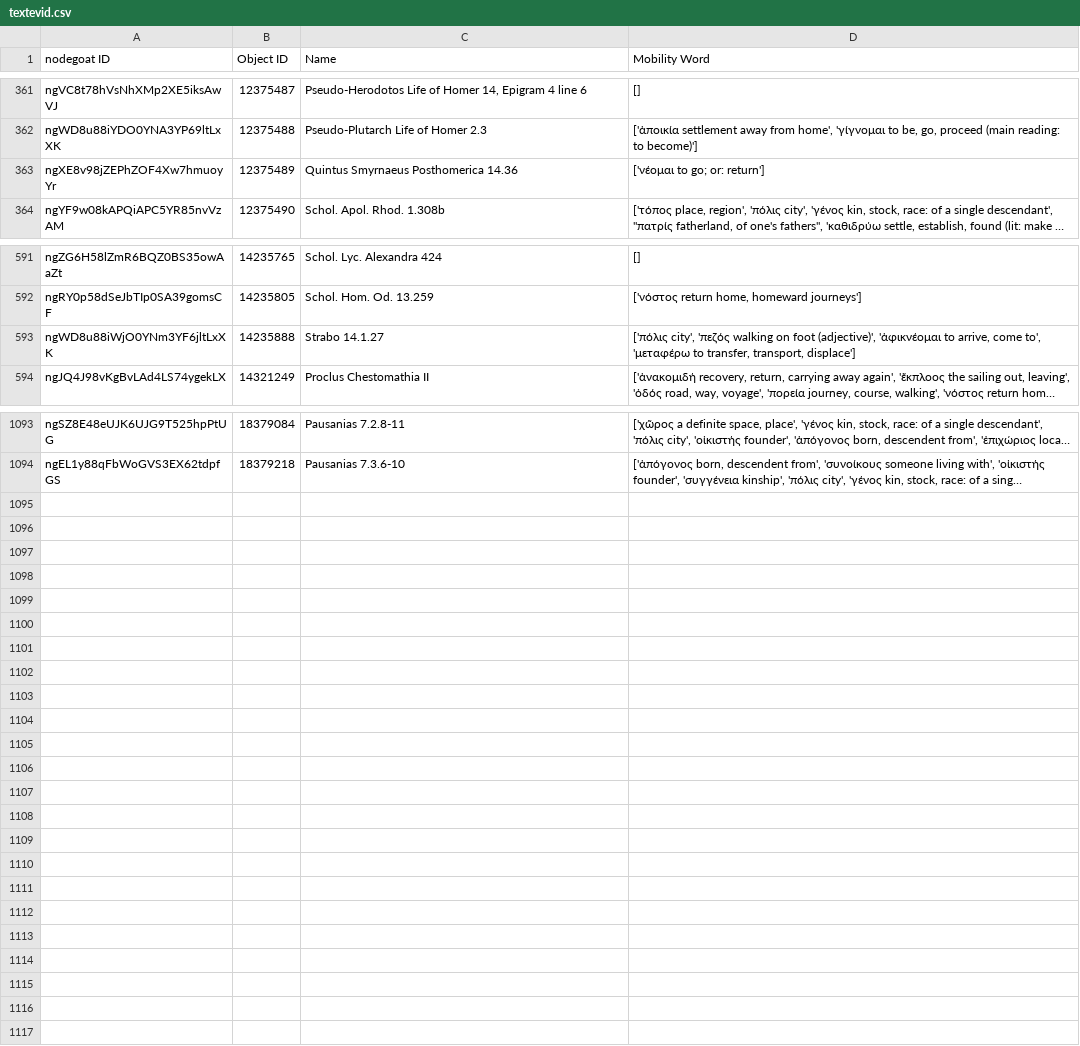
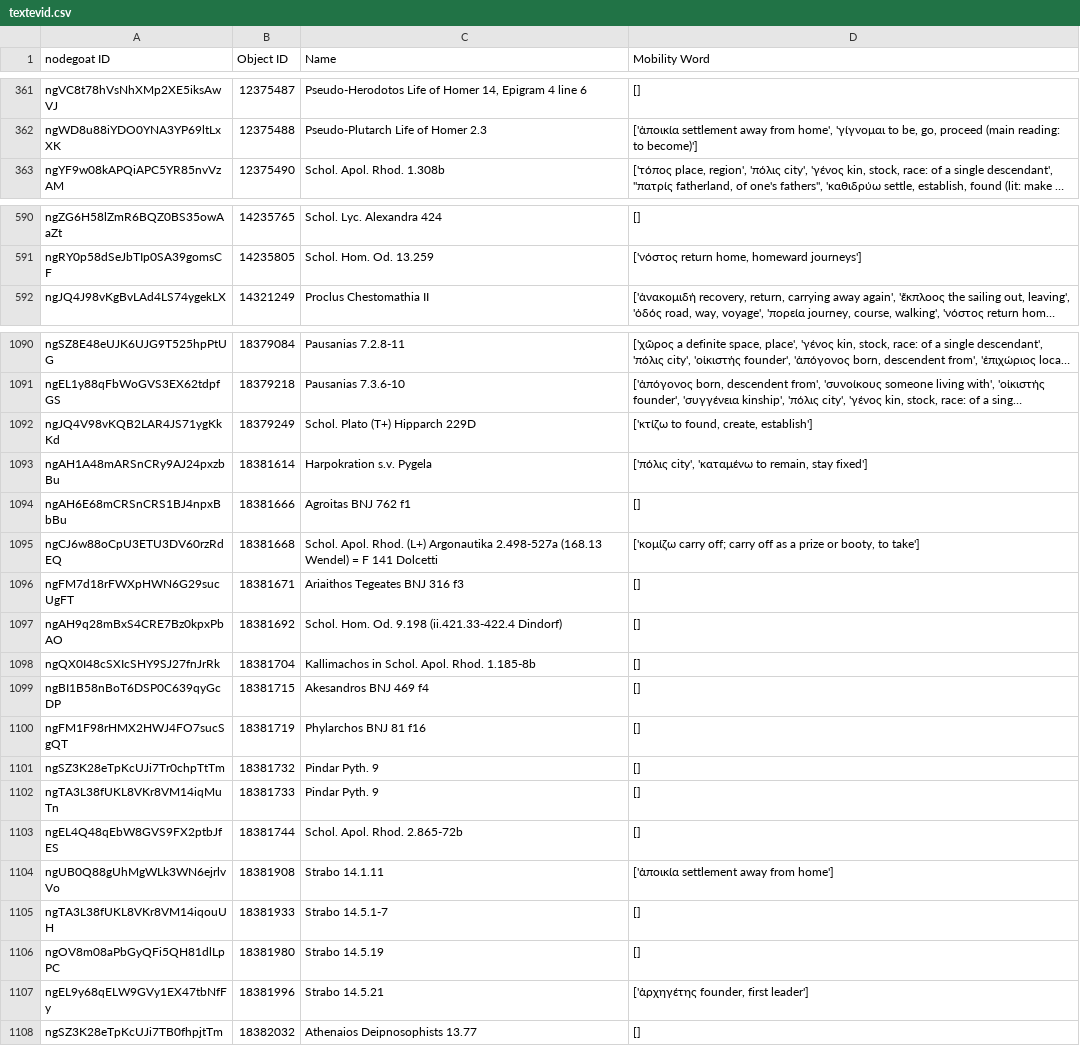
Before and after one commit to pyzmark/migmag, a CSV file: textevid.csv, drawn as a sheet; only a part is shown, gaps mark what is left out; long unchanged cells end in …; removed rows and columns are numbered as before the commit, all else as after; the diff covers the shown part only; the diff names each change by its address in the sheet, - before the commit and + after, or states it on an @@ line.

Commit message:
Data update for Wed 24 Apr 2024 04:04:31 PM MDT

```diff
--- a/textevid.csv
+++ b/textevid.csv
-row 363: ngXE8v98jZEPhZOF4Xw7hmuoyYr | 12375489 | Quintus Smyrnaeus Posthomerica 14.36 | ['νέομαι to go; or: return']
-row 593: ngWD8u88iWjO0YNm3YF6jltLxXK | 14235888 | Strabo 14.1.27 | ['πόλις city', 'πεζός walking on foot (adjective)', 'ἀφικνέομαι to arrive, come to', 'μεταφέρω to transfer, transport, displace']
+row 1092: ngJQ4V98vKQB2LAR4JS71ygKkKd | 18379249 | Schol. Plato (T+) Hipparch 229D | ['κτίζω to found, create, establish']
+row 1093: ngAH1A48mARSnCRy9AJ24pxzbBu | 18381614 | Harpokration s.v. Pygela | ['πόλις city', 'καταμένω to remain, stay fixed']
+row 1094: ngAH6E68mCRSnCRS1BJ4npxBbBu | 18381666 | Agroitas BNJ 762 f1 | []
+row 1095: ngCJ6w88oCpU3ETU3DV60rzRdEQ | 18381668 | Schol. Apol. Rhod. (L+) Argonautika 2.498-527a (168.13 Wendel) = F 141 Dolcetti | ['κομίζω carry off; carry off as a prize or booty, to take']
+row 1096: ngFM7d18rFWXpHWN6G29sucUgFT | 18381671 | Ariaithos Tegeates BNJ 316 f3 | []
+row 1097: ngAH9q28mBxS4CRE7Bz0kpxPbAO | 18381692 | Schol. Hom. Od. 9.198 (ii.421.33-422.4 Dindorf) | []
+row 1098: ngQX0I48cSXIcSHY9SJ27fnJrRk | 18381704 | Kallimachos in Schol. Apol. Rhod. 1.185-8b | []
+row 1099: ngBI1B58nBoT6DSP0C639qyGcDP | 18381715 | Akesandros BNJ 469 f4 | []
+row 1100: ngFM1F98rHMX2HWJ4FO7sucSgQT | 18381719 | Phylarchos BNJ 81 f16 | []
+row 1101: ngSZ3K28eTpKcUJi7Tr0chpTtTm | 18381732 | Pindar Pyth. 9 | []
+row 1102: ngTA3L38fUKL8VKr8VM14iqMuTn | 18381733 | Pindar Pyth. 9 | []
+row 1103: ngEL4Q48qEbW8GVS9FX2ptbJfES | 18381744 | Schol. Apol. Rhod. 2.865-72b | []
+row 1104: ngUB0Q88gUhMgWLk3WN6ejrlvVo | 18381908 | Strabo 14.1.11 | ['ἀποικία settlement away from home']
+row 1105: ngTA3L38fUKL8VKr8VM14iqouUH | 18381933 | Strabo 14.5.1-7 | []
+row 1106: ngOV8m08aPbGyQFi5QH81dlLpPC | 18381980 | Strabo 14.5.19 | []
+row 1107: ngEL9y68qELW9GVy1EX47tbNfFy | 18381996 | Strabo 14.5.21 | ['ἀρχηγέτης founder, first leader']
+row 1108: ngSZ3K28eTpKcUJi7TB0fhpjtTm | 18382032 | Athenaios Deipnosophists 13.77 | []
```
Also changed, not shown: 1 removed row and 22 edited cells elsewhere in this file, agents.csv, 7 other files.
